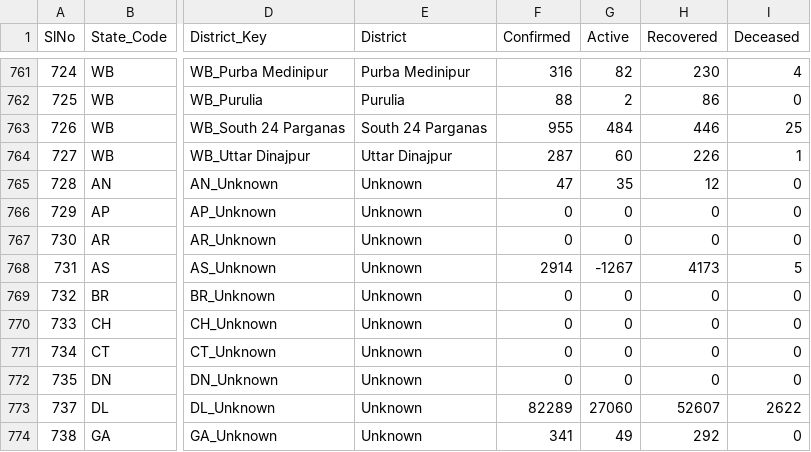
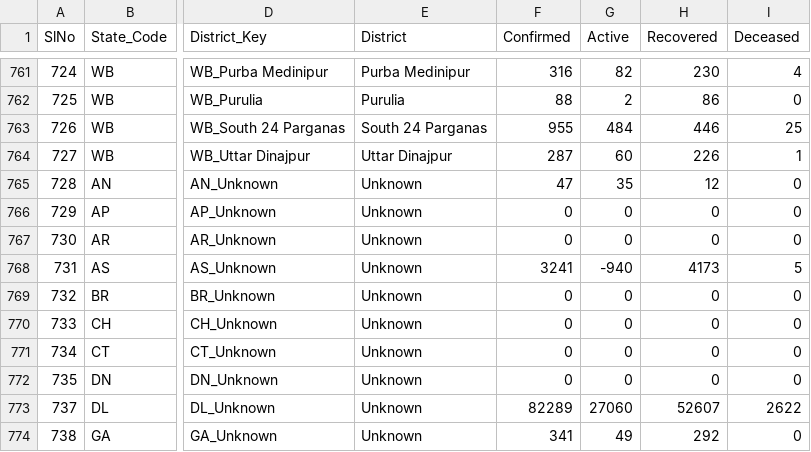
Before and after one commit to mohan083/api, a CSV file: csv/latest/district_wise.csv, drawn as a sheet; only a part is shown, gaps mark what is left out; the diff names each change by its address in the sheet, - before the commit and + after, or states it on an @@ line.

```diff
--- a/csv/latest/district_wise.csv
+++ b/csv/latest/district_wise.csv
-F768 (Confirmed): 2914
+F768 (Confirmed): 3241
-G768 (Active): -1267
+G768 (Active): -940
```
Also changed, not shown: csv/latest/district_testing.csv, csv/latest/state_wise.csv, 57 other files.
